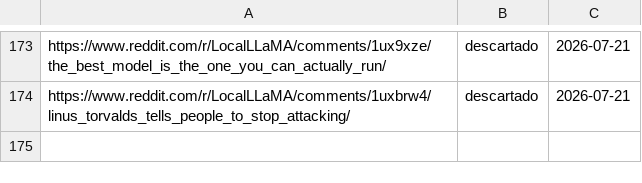
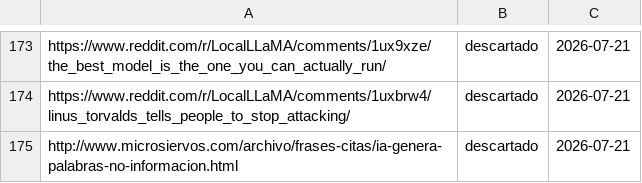
Before and after one commit to proyectotestbuk/radar-ia, a TSV file: docs/estado.tsv, drawn as a sheet; only a part is shown, gaps mark what is left out.

Commit message:
estado: 2026-07-21 10:34

```diff
--- a/docs/estado.tsv
+++ b/docs/estado.tsv
@@ -174 +174,2 @@ https://www.reddit.com/r/LocalLLaMA/comments/1ux9xze/the_best_model_is_the_one_y
 https://www.reddit.com/r/LocalLLaMA/comments/1uxbrw4/linus_torvalds_tells_people_to_stop_attacking/	descartado	2026-07-21
+http://www.microsiervos.com/archivo/frases-citas/ia-genera-palabras-no-informacion.html	descartado	2026-07-21
```
